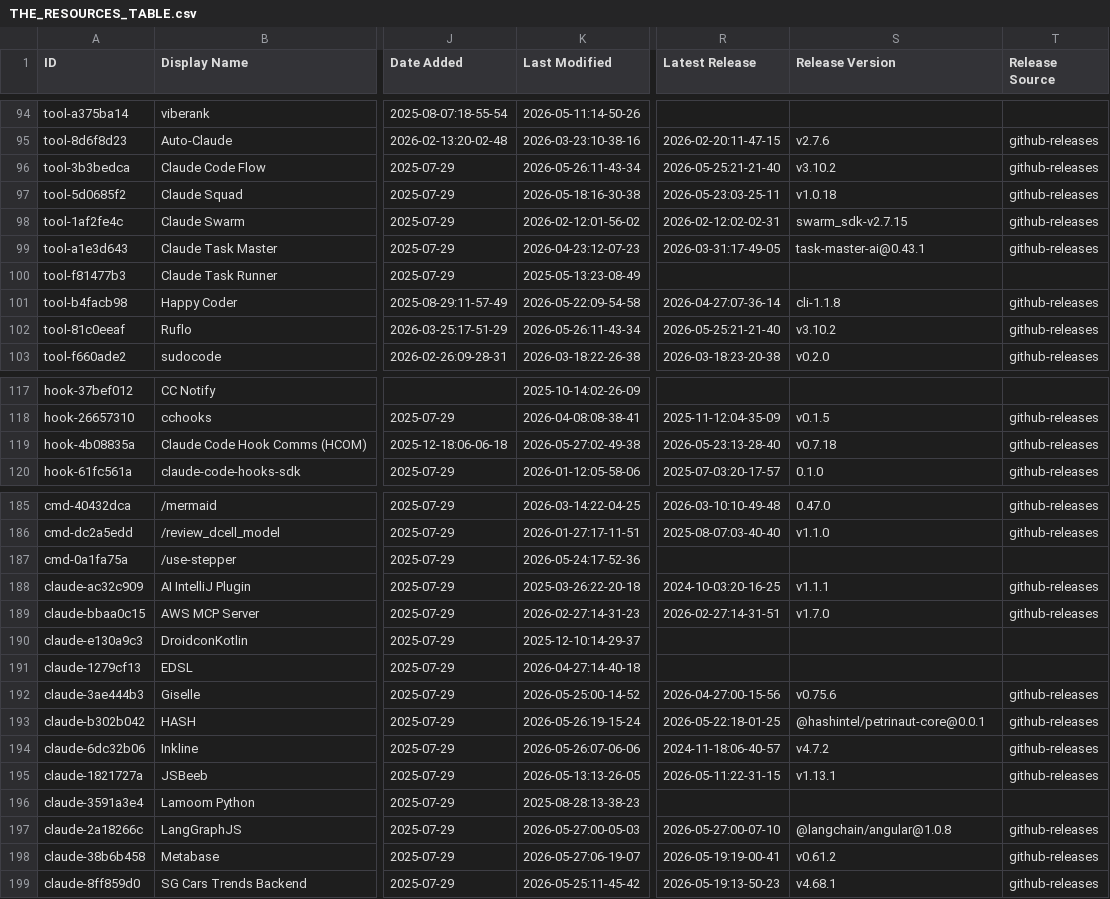
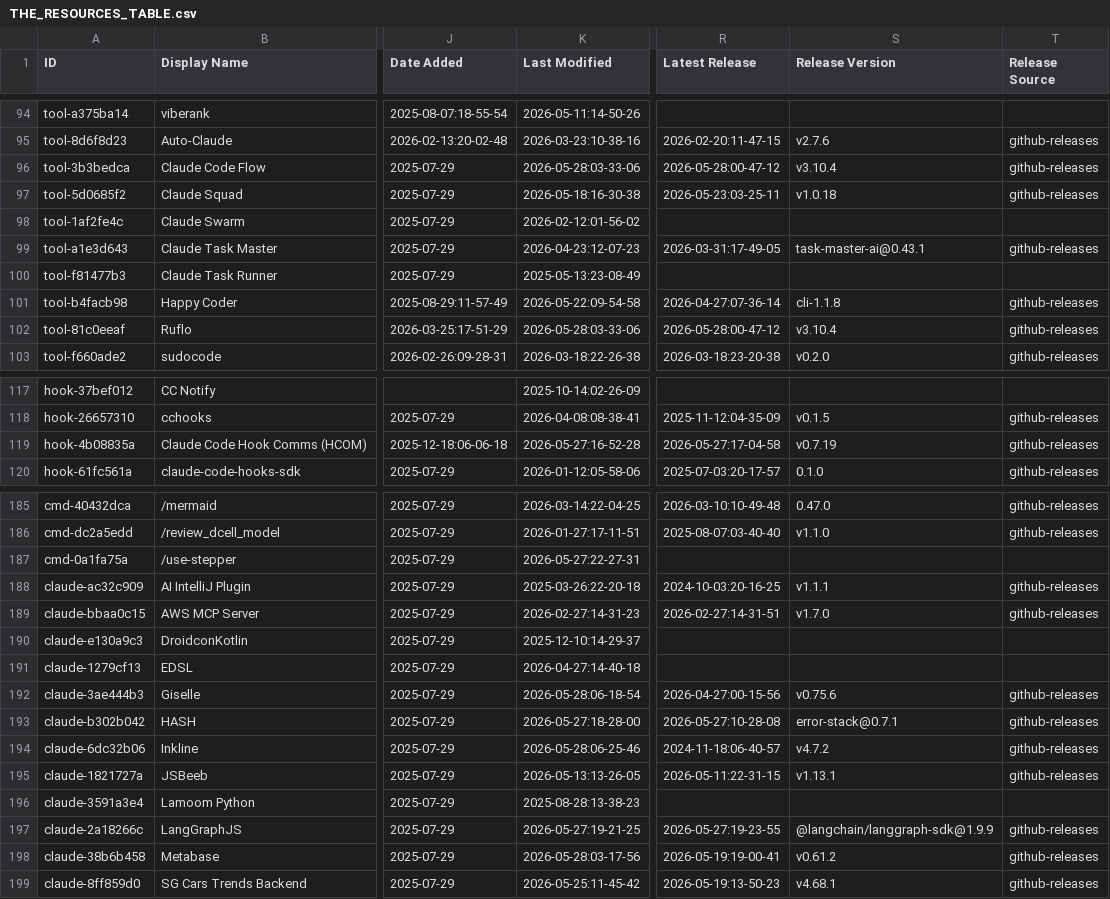
Before and after one commit to kekewolf/awesome-claude-code, a CSV file: THE_RESOURCES_TABLE.csv, drawn as a sheet; only a part is shown, gaps mark what is left out; the diff covers the shown part only; the diff names each change by its address in the sheet, - before the commit and + after, or states it on an @@ line.

```diff
--- a/THE_RESOURCES_TABLE.csv
+++ b/THE_RESOURCES_TABLE.csv
-K96 (Last Modified): 2026-05-26:11-43-34
+K96 (Last Modified): 2026-05-28:03-33-06
-R96 (Latest Release): 2026-05-25:21-21-40
+R96 (Latest Release): 2026-05-28:00-47-12
-S96 (Release Version): v3.10.2
+S96 (Release Version): v3.10.4
-R98 (Latest Release): 2026-02-12:02-02-31
+R98 (Latest Release): (empty)
-S98 (Release Version): swarm_sdk-v2.7.15
+S98 (Release Version): (empty)
-T98 (Release Source): github-releases
+T98 (Release Source): (empty)
-K102 (Last Modified): 2026-05-26:11-43-34
+K102 (Last Modified): 2026-05-28:03-33-06
-R102 (Latest Release): 2026-05-25:21-21-40
+R102 (Latest Release): 2026-05-28:00-47-12
-S102 (Release Version): v3.10.2
+S102 (Release Version): v3.10.4
-K119 (Last Modified): 2026-05-27:02-49-38
+K119 (Last Modified): 2026-05-27:16-52-28
-R119 (Latest Release): 2026-05-23:13-28-40
+R119 (Latest Release): 2026-05-27:17-04-58
-S119 (Release Version): v0.7.18
+S119 (Release Version): v0.7.19
-K187 (Last Modified): 2026-05-24:17-52-36
+K187 (Last Modified): 2026-05-27:22-27-31
-K192 (Last Modified): 2026-05-25:00-14-52
+K192 (Last Modified): 2026-05-28:06-18-54
-K193 (Last Modified): 2026-05-26:19-15-24
+K193 (Last Modified): 2026-05-27:18-28-00
-R193 (Latest Release): 2026-05-22:18-01-25
+R193 (Latest Release): 2026-05-27:10-28-08
-S193 (Release Version): @hashintel/petrinaut-core@0.0.1
+S193 (Release Version): error-stack@0.7.1
-K194 (Last Modified): 2026-05-26:07-06-06
+K194 (Last Modified): 2026-05-28:06-25-46
-K197 (Last Modified): 2026-05-27:00-05-03
+K197 (Last Modified): 2026-05-27:19-21-25
-R197 (Latest Release): 2026-05-27:00-07-10
+R197 (Latest Release): 2026-05-27:19-23-55
-S197 (Release Version): @langchain/angular@1.0.8
+S197 (Release Version): @langchain/langgraph-sdk@1.9.9
-K198 (Last Modified): 2026-05-27:06-19-07
+K198 (Last Modified): 2026-05-28:03-17-56
```
Also changed, not shown: 40 edited cells elsewhere in this file.
